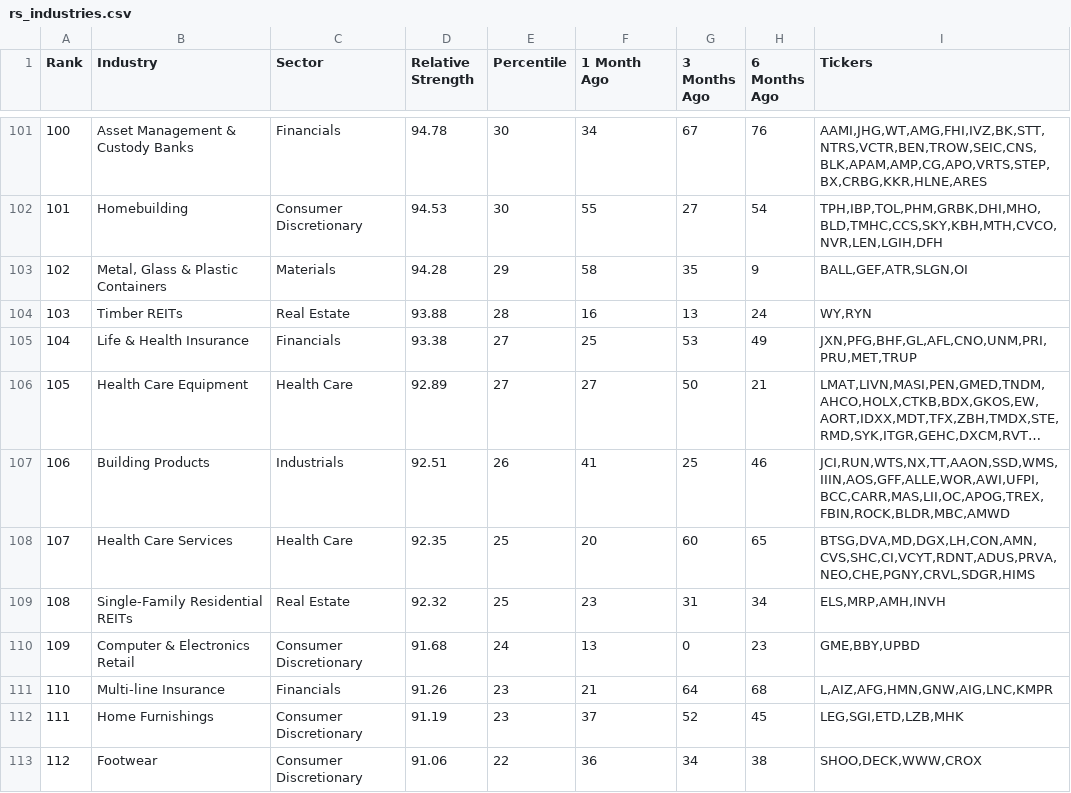
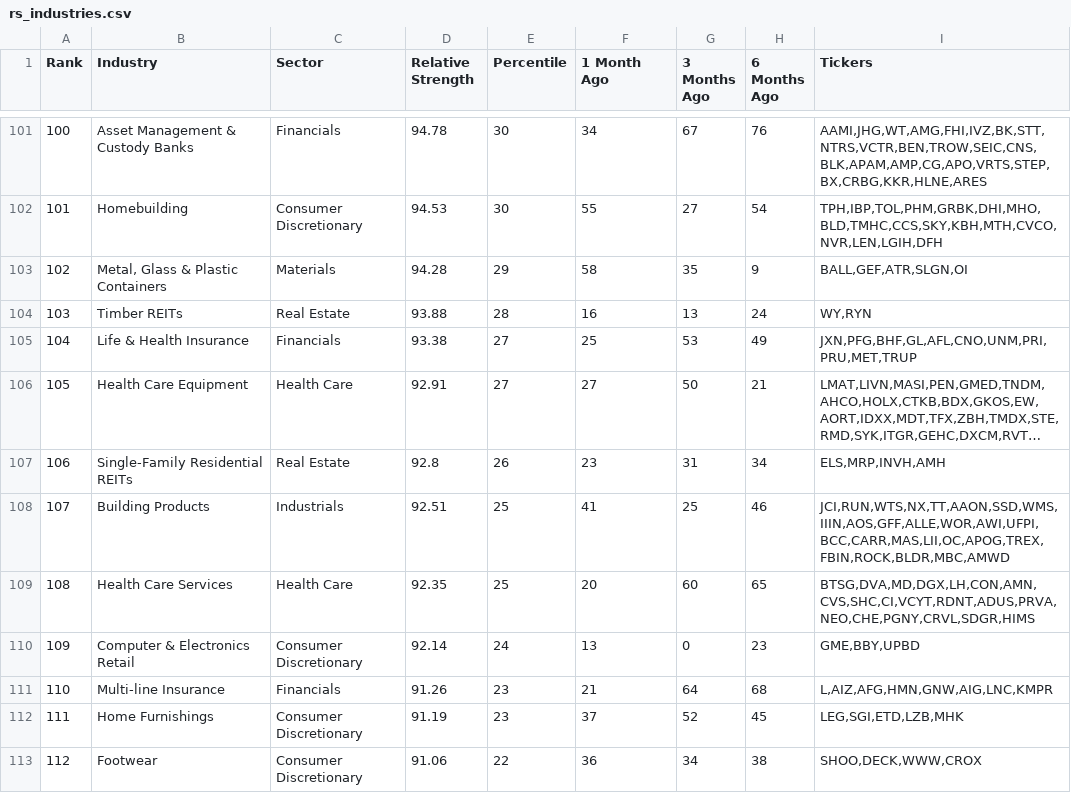
Before and after one commit to mls149/rs-log, a CSV file: output/rs_industries.csv, drawn as a sheet; only a part is shown, gaps mark what is left out; long unchanged cells end in …; removed rows and columns are numbered as before the commit, all else as after; the diff covers the shown part only; the diff names each change by its address in the sheet, - before the commit and + after, or states it on an @@ line.

```diff
--- a/output/rs_industries.csv
+++ b/output/rs_industries.csv
@@ column A (Rank) renumbered between rows 52 and 109 @@
-D106 (Relative Strength): 92.89
+D106 (Relative Strength): 92.91
+row 107: 106 | Single-Family Residential REITs | Real Estate | 92.8 | 26 | 23 | 31 | 34 | ELS,MRP,INVH,AMH
-E108 (Percentile): 26
+E108 (Percentile): 25
-row 109: 108 | Single-Family Residential REITs | Real Estate | 92.32 | 25 | 23 | 31 | 34 | ELS,MRP,AMH,INVH
-D110 (Relative Strength): 91.68
+D110 (Relative Strength): 92.14
```
Also changed, not shown: 4 added rows, 4 removed rows and 31 edited cells elsewhere in this file, 1 other file.
